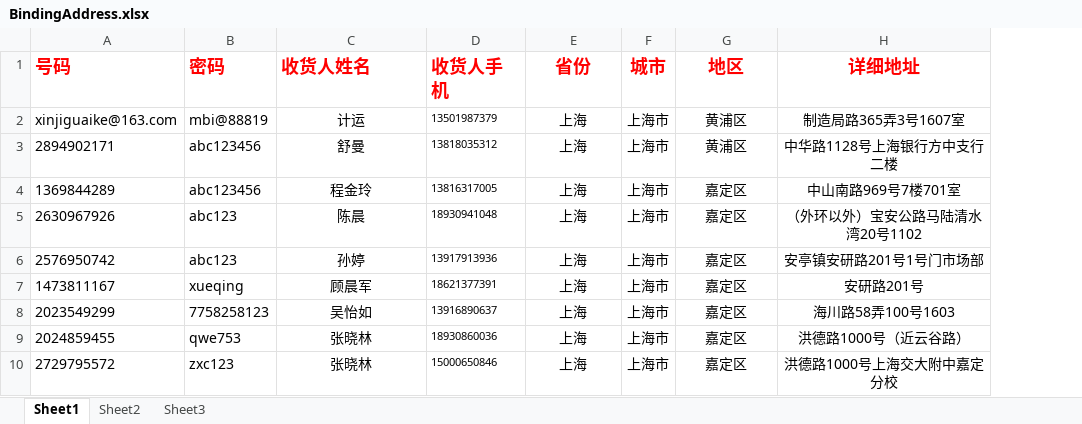
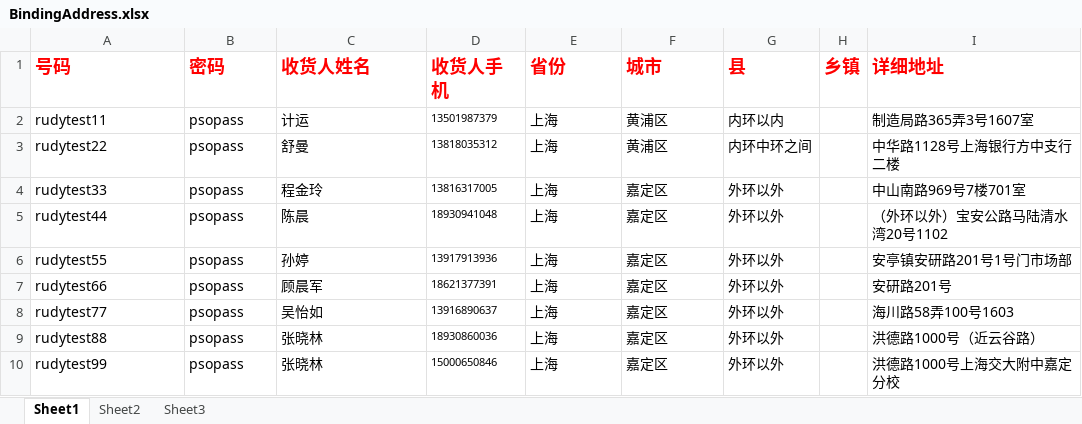
Before and after one commit to xinjiguaike/JDPal, an Excel workbook: References/BindingAddress.xlsx, sheet Sheet1, drawn as a sheet; values as stored, in another font and other column widths than the file's, no borders; removed rows and columns are numbered as before the commit, all else as after; the diff names each change by its address in the sheet, - before the commit and + after, or states it on an @@ line.

```diff
--- a/References/BindingAddress.xlsx (sheet Sheet1)
+++ b/References/BindingAddress.xlsx (sheet Sheet1)
-column F (城市), rows 2-10: all 上海市
+column G (县), rows 2-10: 内环以内 | 内环中环之间 | 外环以外 | 外环以外 | 外环以外 | 外环以外 | 外环以外 | 外环以外 | 外环以外
+column H (乡镇), empty
-E1:E10 alignment: center
+E1:E10 alignment: left
-F1: 地区
+F1: 城市
-F1:F10 alignment: center
+F1:F10 alignment: left
-I1:I10 alignment: center
+I1:I10 alignment: left
-A2 (号码): xinjiguaike@163.com
+A2 (号码): rudytest11
-B2 (密码): mbi@88819
+B2 (密码): psopass
-C2:C10 alignment: center
+C2:C10 alignment: left
-A3 (号码): 2894902171
+A3 (号码): rudytest22
-B3:B4 (密码): abc123456
+B3:B4 (密码): psopass
-A4 (号码): 1369844289
+A4 (号码): rudytest33
-A5 (号码): 2630967926
+A5 (号码): rudytest44
-B5:B6 (密码): abc123
+B5:B6 (密码): psopass
-A6 (号码): 2576950742
+A6 (号码): rudytest55
-A7 (号码): 1473811167
+A7 (号码): rudytest66
-B7 (密码): xueqing
+B7 (密码): psopass
-A8 (号码): 2023549299
+A8 (号码): rudytest77
-B8 (密码): 7758258123
+B8 (密码): psopass
-A9 (号码): 2024859455
+A9 (号码): rudytest88
-B9 (密码): qwe753
+B9 (密码): psopass
-A10 (号码): 2729795572
+A10 (号码): rudytest99
-B10 (密码): zxc123
+B10 (密码): psopass
```
Also changed, not shown: 11 other files.
